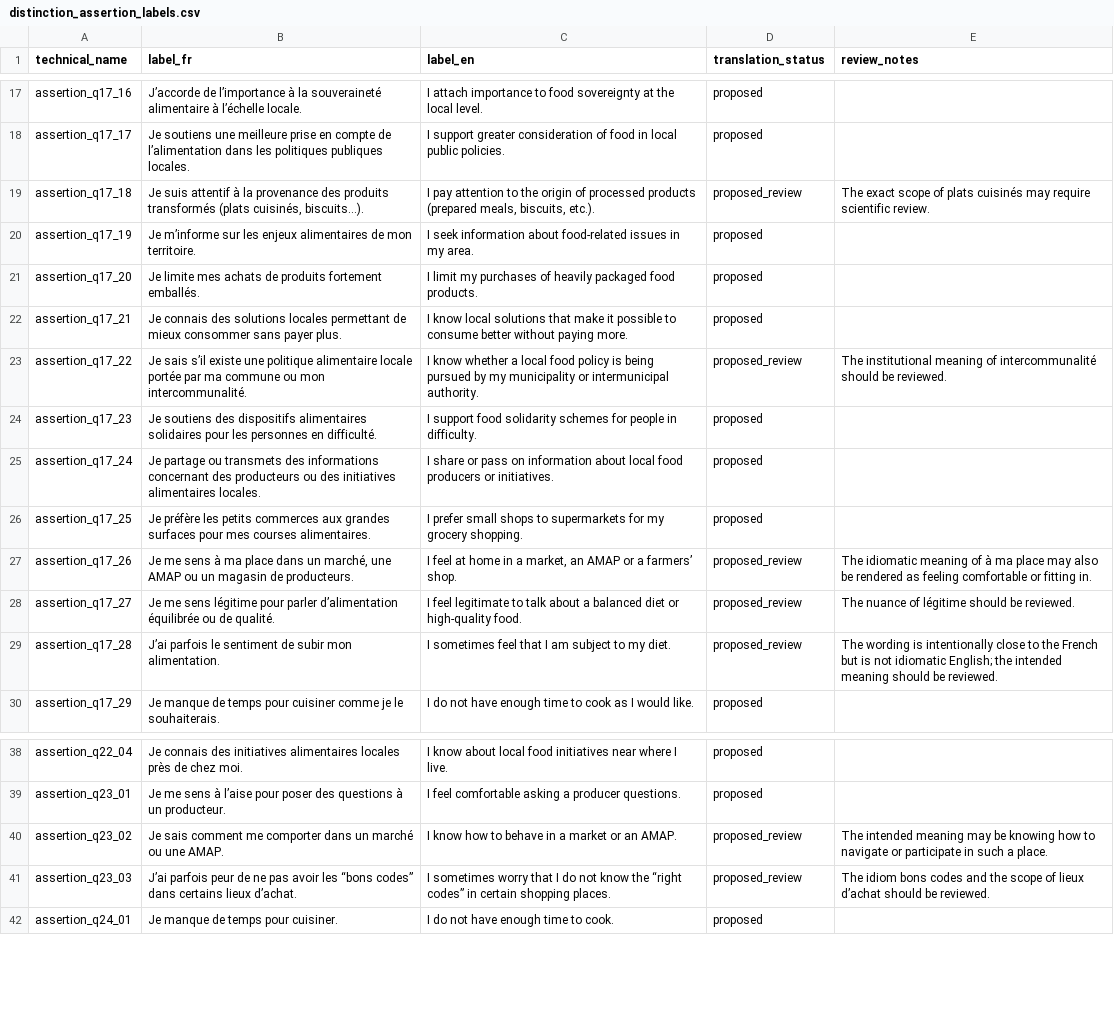
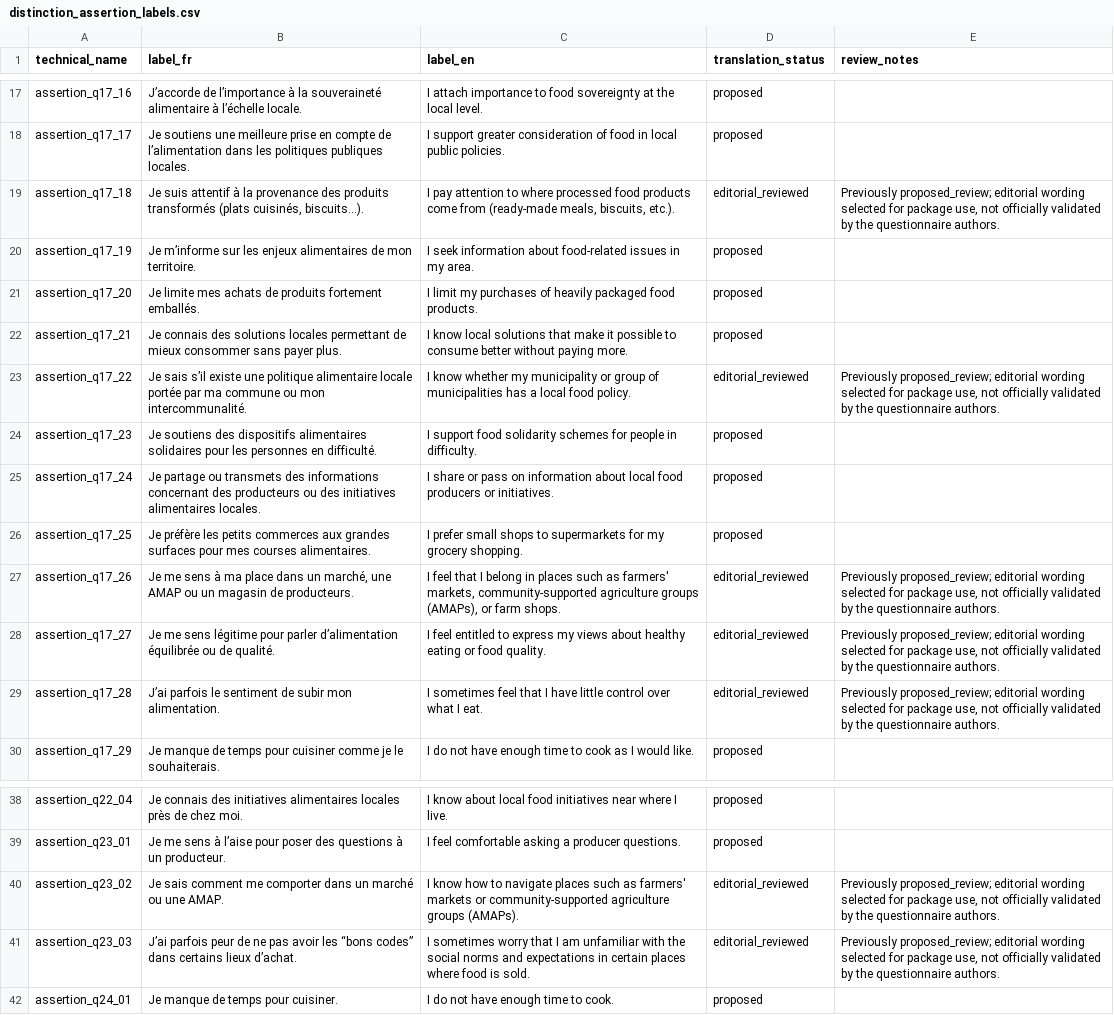
Before and after one commit to Sebastien-Le/NaileR, a CSV file: inst/extdata/distinction_assertion_labels.csv, drawn as a sheet; only a part is shown, gaps mark what is left out.

Commit message:
docs(condes): finalize Distinction English labels

```diff
--- a/inst/extdata/distinction_assertion_labels.csv
+++ b/inst/extdata/distinction_assertion_labels.csv
@@ -18,3 +18,3 @@ assertion_q17_16,"J’accorde de l’importance à la souveraineté alimentaire
 assertion_q17_17,"Je soutiens une meilleure prise en compte de l’alimentation dans les politiques publiques locales.","I support greater consideration of food in local public policies.",proposed,""
-assertion_q17_18,"Je suis attentif à la provenance des produits transformés (plats cuisinés, biscuits…).","I pay attention to the origin of processed products (prepared meals, biscuits, etc.).",proposed_review,"The exact scope of plats cuisinés may require scientific review."
+assertion_q17_18,"Je suis attentif à la provenance des produits transformés (plats cuisinés, biscuits…).","I pay attention to where processed food products come from (ready-made meals, biscuits, etc.).",editorial_reviewed,"Previously proposed_review; editorial wording selected for package use, not officially validated by the questionnaire authors."
 assertion_q17_19,"Je m’informe sur les enjeux alimentaires de mon territoire.","I seek information about food-related issues in my area.",proposed,""
@@ -22,3 +22,3 @@ assertion_q17_20,"Je limite mes achats de produits fortement emballés.","I limi
 assertion_q17_21,"Je connais des solutions locales permettant de mieux consommer sans payer plus.","I know local solutions that make it possible to consume better without paying more.",proposed,""
-assertion_q17_22,"Je sais s’il existe une politique alimentaire locale portée par ma commune ou mon intercommunalité.","I know whether a local food policy is being pursued by my municipality or intermunicipal authority.",proposed_review,"The institutional meaning of intercommunalité should be reviewed."
+assertion_q17_22,"Je sais s’il existe une politique alimentaire locale portée par ma commune ou mon intercommunalité.","I know whether my municipality or group of municipalities has a local food policy.",editorial_reviewed,"Previously proposed_review; editorial wording selected for package use, not officially validated by the questionnaire authors."
 assertion_q17_23,"Je soutiens des dispositifs alimentaires solidaires pour les personnes en difficulté.","I support food solidarity schemes for people in difficulty.",proposed,""
@@ -26,5 +26,5 @@ assertion_q17_24,"Je partage ou transmets des informations concernant des produc
 assertion_q17_25,"Je préfère les petits commerces aux grandes surfaces pour mes courses alimentaires.","I prefer small shops to supermarkets for my grocery shopping.",proposed,""
-assertion_q17_26,"Je me sens à ma place dans un marché, une AMAP ou un magasin de producteurs.","I feel at home in a market, an AMAP or a farmers’ shop.",proposed_review,"The idiomatic meaning of à ma place may also be rendered as feeling comfortable or fitting in."
-assertion_q17_27,"Je me sens légitime pour parler d’alimentation équilibrée ou de qualité.","I feel legitimate to talk about a balanced diet or high-quality food.",proposed_review,"The nuance of légitime should be reviewed."
-assertion_q17_28,"J’ai parfois le sentiment de subir mon alimentation.","I sometimes feel that I am subject to my diet.",proposed_review,"The wording is intentionally close to the French but is not idiomatic English; the intended meaning should be reviewed."
+assertion_q17_26,"Je me sens à ma place dans un marché, une AMAP ou un magasin de producteurs.","I feel that I belong in places such as farmers' markets, community-supported agriculture groups (AMAPs), or farm shops.",editorial_reviewed,"Previously proposed_review; editorial wording selected for package use, not officially validated by the questionnaire authors."
+assertion_q17_27,"Je me sens légitime pour parler d’alimentation équilibrée ou de qualité.","I feel entitled to express my views about healthy eating or food quality.",editorial_reviewed,"Previously proposed_review; editorial wording selected for package use, not officially validated by the questionnaire authors."
+assertion_q17_28,"J’ai parfois le sentiment de subir mon alimentation.","I sometimes feel that I have little control over what I eat.",editorial_reviewed,"Previously proposed_review; editorial wording selected for package use, not officially validated by the questionnaire authors."
 assertion_q17_29,"Je manque de temps pour cuisiner comme je le souhaiterais.","I do not have enough time to cook as I would like.",proposed,""
@@ -39,4 +39,4 @@ assertion_q22_04,"Je connais des initiatives alimentaires locales près de chez
 assertion_q23_01,"Je me sens à l’aise pour poser des questions à un producteur.","I feel comfortable asking a producer questions.",proposed,""
-assertion_q23_02,"Je sais comment me comporter dans un marché ou une AMAP.","I know how to behave in a market or an AMAP.",proposed_review,"The intended meaning may be knowing how to navigate or participate in such a place."
-assertion_q23_03,"J’ai parfois peur de ne pas avoir les “bons codes” dans certains lieux d’achat.","I sometimes worry that I do not know the “right codes” in certain shopping places.",proposed_review,"The idiom bons codes and the scope of lieux d’achat should be reviewed."
+assertion_q23_02,"Je sais comment me comporter dans un marché ou une AMAP.","I know how to navigate places such as farmers' markets or community-supported agriculture groups (AMAPs).",editorial_reviewed,"Previously proposed_review; editorial wording selected for package use, not officially validated by the questionnaire authors."
+assertion_q23_03,"J’ai parfois peur de ne pas avoir les “bons codes” dans certains lieux d’achat.","I sometimes worry that I am unfamiliar with the social norms and expectations in certain places where food is sold.",editorial_reviewed,"Previously proposed_review; editorial wording selected for package use, not officially validated by the questionnaire authors."
 assertion_q24_01,"Je manque de temps pour cuisiner.","I do not have enough time to cook.",proposed,""
```
Also changed, not shown: 2 other files.
